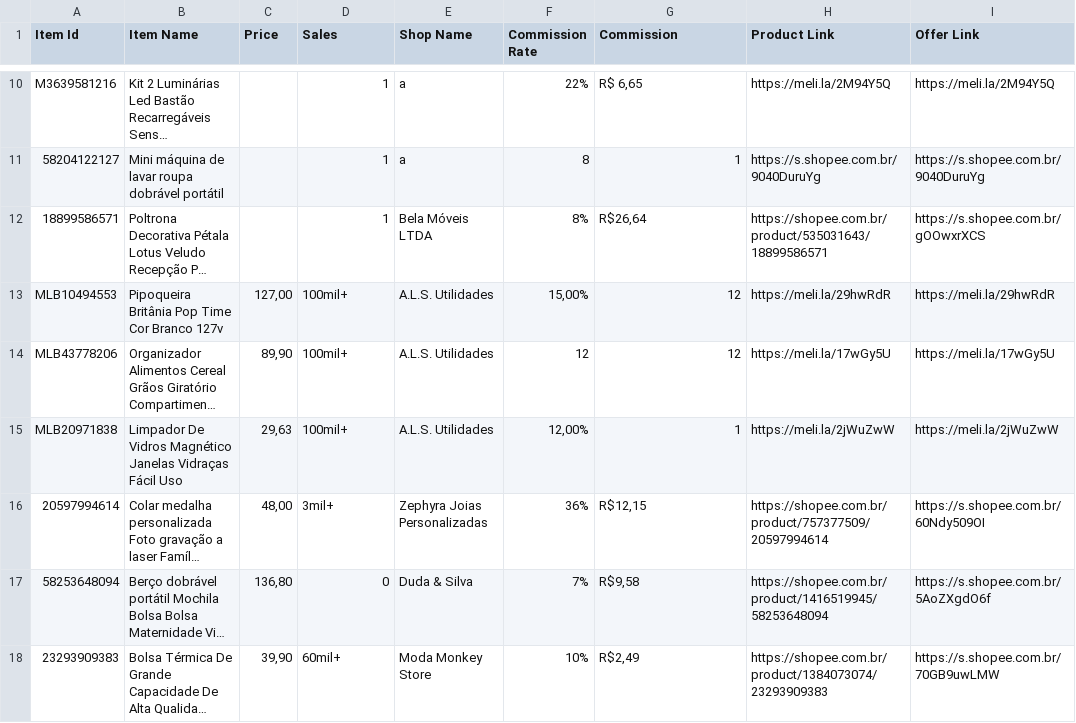
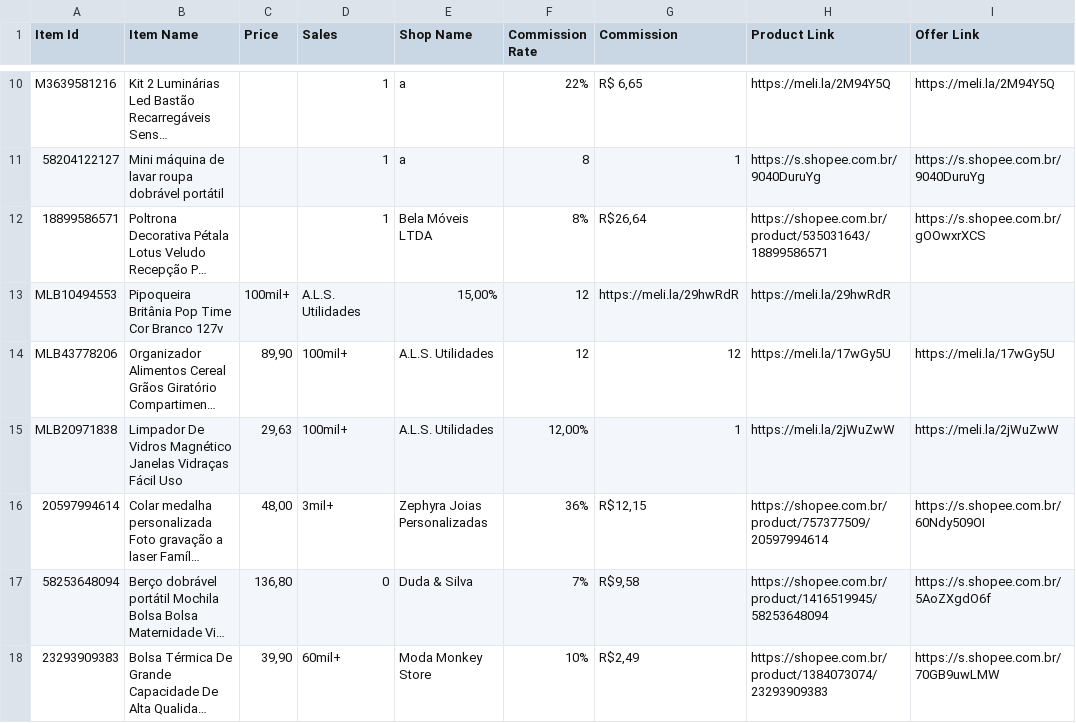
Before and after one commit to MercadimShopp/mercadim-site, a CSV file: data/achadinhos-do-dia.csv, drawn as a sheet; only a part is shown, gaps mark what is left out; long unchanged cells end in …; the diff names each change by its address in the sheet, - before the commit and + after, or states it on an @@ line.

```diff
--- a/data/achadinhos-do-dia.csv
+++ b/data/achadinhos-do-dia.csv
-C13 (Price): 127,00
+C13 (Price): 100mil+
-D13 (Sales): 100mil+
+D13 (Sales): A.L.S. Utilidades
-E13 (Shop Name): A.L.S. Utilidades
+E13 (Shop Name): 15,00%
-F13 (Commission Rate): 15,00%
+F13 (Commission Rate): 12
-G13 (Commission): 12
+G13 (Commission): https://meli.la/29hwRdR
-I13 (Offer Link): https://meli.la/29hwRdR
+I13 (Offer Link): (empty)
```
